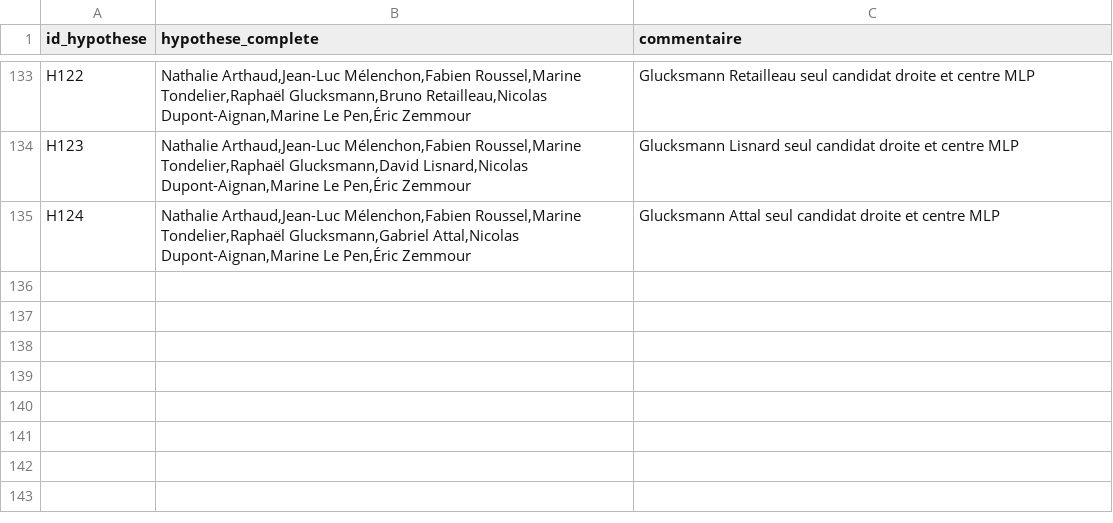
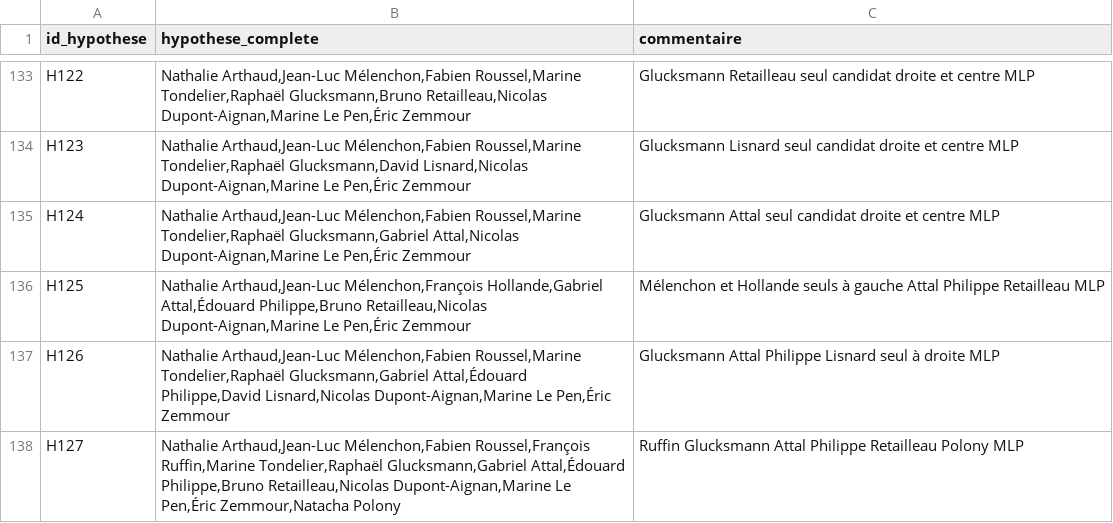
Before and after one commit to MieuxVoter/presidentielle2027, a CSV file: hypotheses.csv, drawn as a sheet; only a part is shown, gaps mark what is left out; the diff names each change by its address in the sheet, - before the commit and + after, or states it on an @@ line.

```diff
--- a/hypotheses.csv
+++ b/hypotheses.csv
+row 136: H125 | Nathalie Arthaud,Jean-Luc Mélenchon,François Hollande,Gabriel Attal,Édouard Philippe,Bruno Retailleau,Nicolas Dupont-Aignan,Marine Le Pen,Éric Zemmour | Mélenchon et Hollande seuls à gauche Attal Philippe Retailleau MLP
+row 137: H126 | Nathalie Arthaud,Jean-Luc Mélenchon,Fabien Roussel,Marine Tondelier,Raphaël Glucksmann,Gabriel Attal,Édouard Philippe,David Lisnard,Nicolas Dupont-Aignan,Marine Le Pen,Éric Zemmour | Glucksmann Attal Philippe Lisnard seul à droite MLP
+row 138: H127 | Nathalie Arthaud,Jean-Luc Mélenchon,Fabien Roussel,François Ruffin,Marine Tondelier,Raphaël Glucksmann,Gabriel Attal,Édouard Philippe,Bruno Retailleau,Nicolas Dupont-Aignan,Marine Le Pen,Éric Zemmour,Natacha Polony | Ruffin Glucksmann Attal Philippe Retailleau Polony MLP
```
Also changed, not shown: polls.csv, 13 other files.
